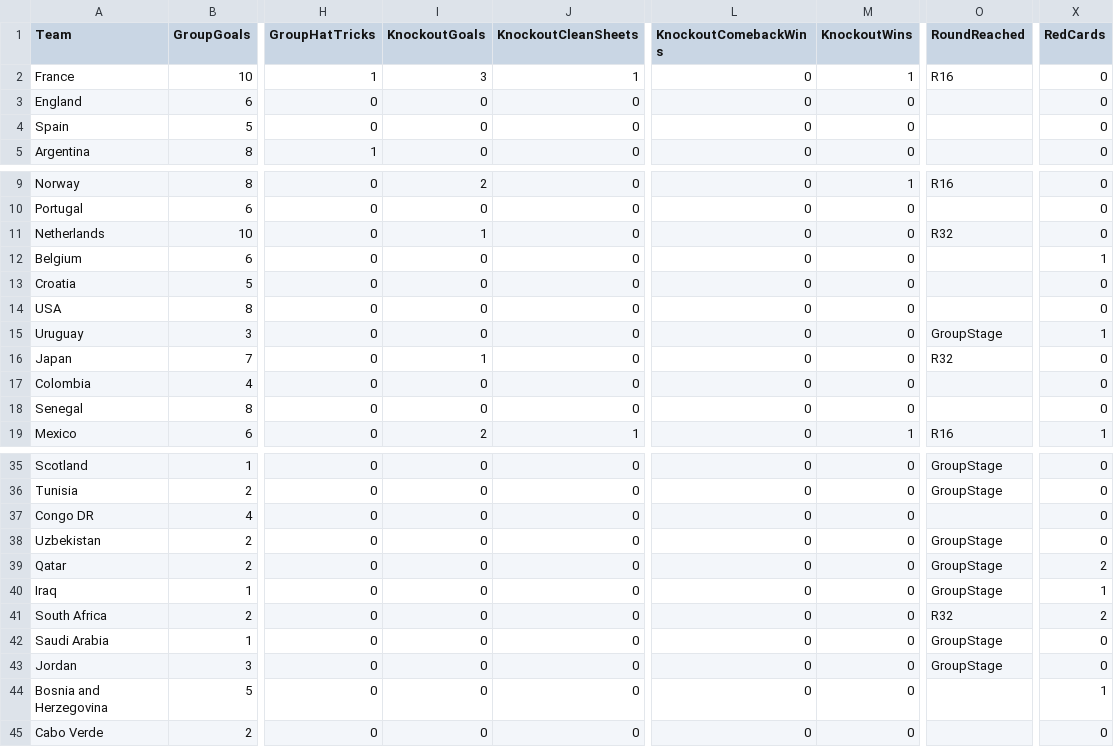
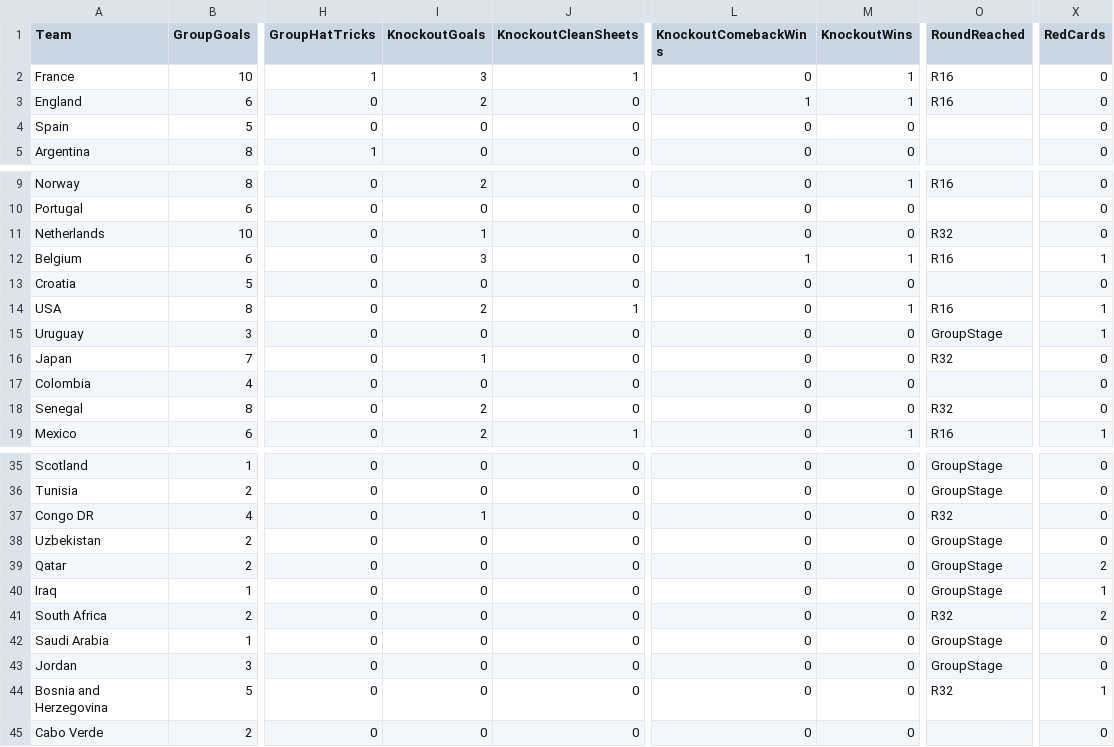
Before and after one commit to oisincarroll296/wc2026-sweepstake-BSC, a CSV file: data/match_stats.csv, drawn as a sheet; only a part is shown, gaps mark what is left out; the diff names each change by its address in the sheet, - before the commit and + after, or states it on an @@ line.

```diff
--- a/data/match_stats.csv
+++ b/data/match_stats.csv
-I3 (KnockoutGoals): 0
+I3 (KnockoutGoals): 2
-L3 (KnockoutComebackWins): 0
+L3 (KnockoutComebackWins): 1
-M3 (KnockoutWins): 0
+M3 (KnockoutWins): 1
-O3 (RoundReached): (empty)
+O3 (RoundReached): R16
-I12 (KnockoutGoals): 0
+I12 (KnockoutGoals): 3
-L12 (KnockoutComebackWins): 0
+L12 (KnockoutComebackWins): 1
-M12 (KnockoutWins): 0
+M12 (KnockoutWins): 1
-O12 (RoundReached): (empty)
+O12 (RoundReached): R16
-I14 (KnockoutGoals): 0
+I14 (KnockoutGoals): 2
-J14 (KnockoutCleanSheets): 0
+J14 (KnockoutCleanSheets): 1
-M14 (KnockoutWins): 0
+M14 (KnockoutWins): 1
-O14 (RoundReached): (empty)
+O14 (RoundReached): R16
-X14 (RedCards): 0
+X14 (RedCards): 1
-I18 (KnockoutGoals): 0
+I18 (KnockoutGoals): 2
-O18 (RoundReached): (empty)
+O18 (RoundReached): R32
-I37 (KnockoutGoals): 0
+I37 (KnockoutGoals): 1
-O37 (RoundReached): (empty)
+O37 (RoundReached): R32
-O44 (RoundReached): (empty)
+O44 (RoundReached): R32
```
Also changed, not shown: data/match_results.csv, data/score_history.csv.
